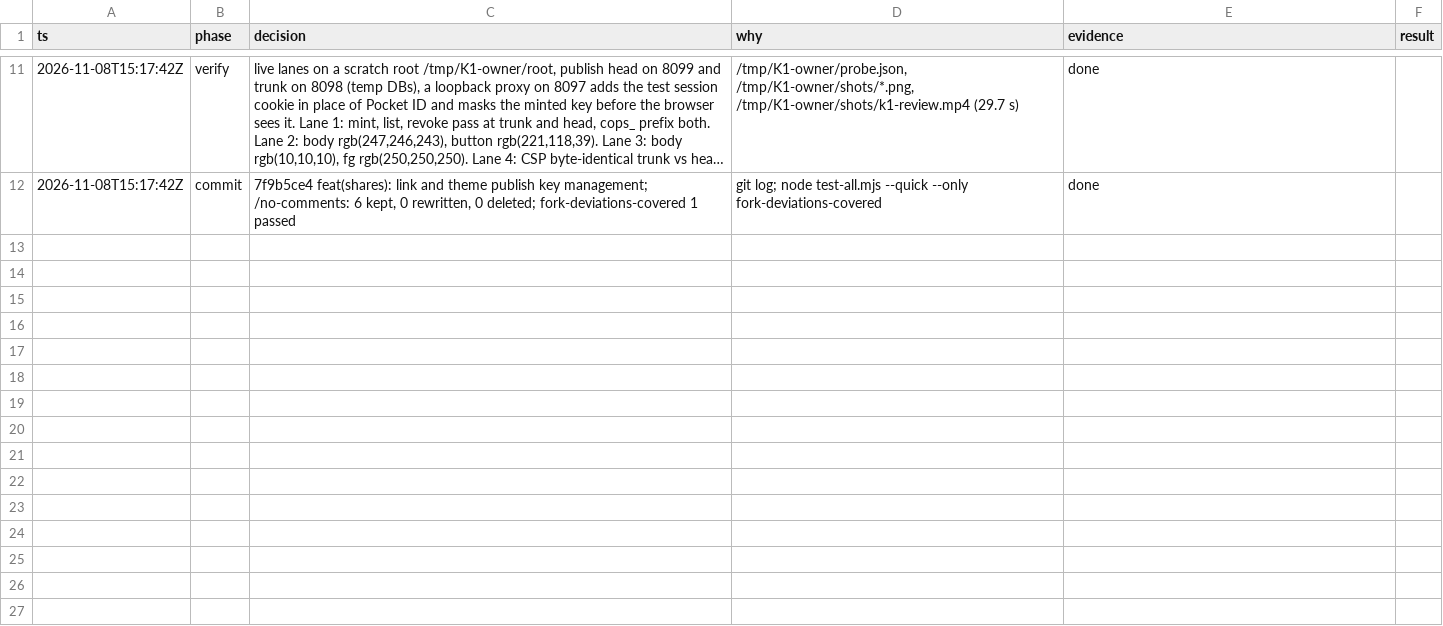
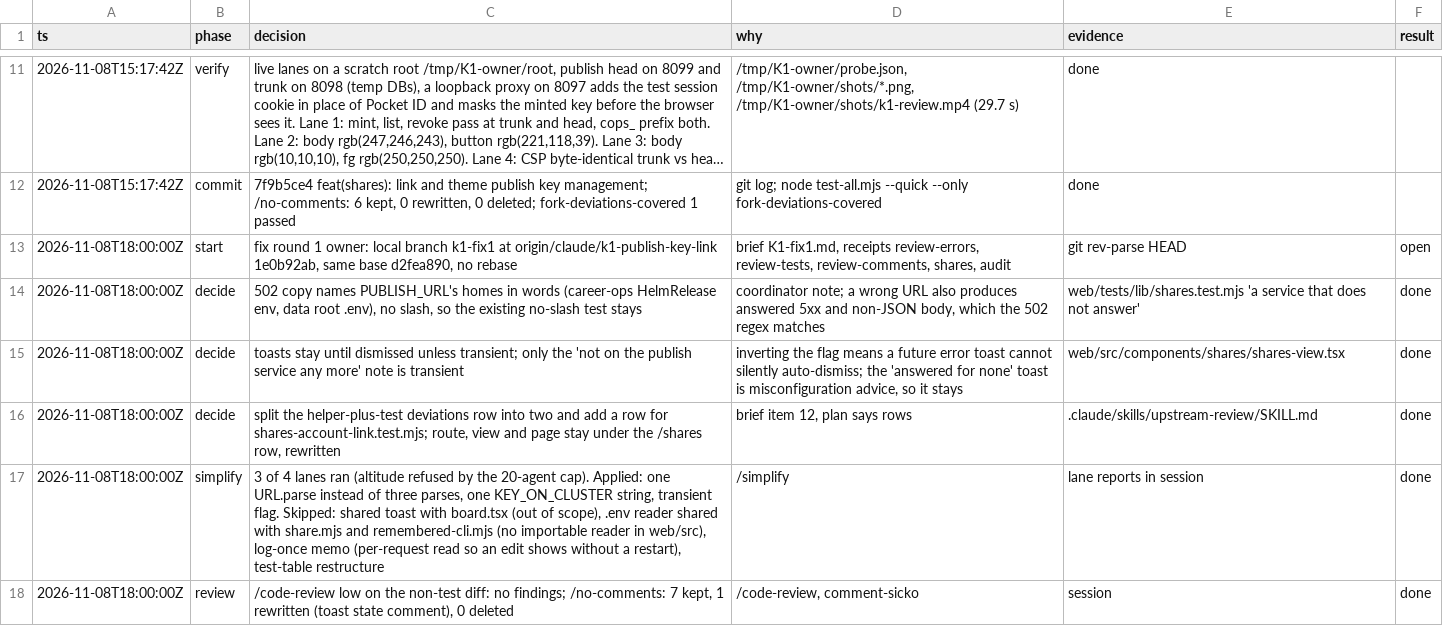
Before and after one commit to jrmatherly/career-ops, a TSV file: docs/superpowers/research/2026-11-08-scan-automation-and-platform/owners/K1.tsv, drawn as a sheet; only a part is shown, gaps mark what is left out; long unchanged cells end in ….

```diff
--- a/docs/superpowers/research/2026-11-08-scan-automation-and-platform/owners/K1.tsv
+++ b/docs/superpowers/research/2026-11-08-scan-automation-and-platform/owners/K1.tsv
@@ -12 +12,7 @@ ts	phase	decision	why	evidence	result
 2026-11-08T15:17:42Z	commit	7f9b5ce4 feat(shares): link and theme publish key management; /no-comments: 6 kept, 0 rewritten, 0 deleted; fork-deviations-covered 1 passed	git log; node test-all.mjs --quick --only fork-deviations-covered	done
+2026-11-08T18:00:00Z	start	fix round 1 owner: local branch k1-fix1 at origin/claude/k1-publish-key-link 1e0b92ab, same base d2fea890, no rebase	brief K1-fix1.md, receipts review-errors, review-tests, review-comments, shares, audit	git rev-parse HEAD	open
+2026-11-08T18:00:00Z	decide	502 copy names PUBLISH_URL's homes in words (career-ops HelmRelease env, data root .env), no slash, so the existing no-slash test stays	coordinator note; a wrong URL also produces answered 5xx and non-JSON body, which the 502 regex matches	web/tests/lib/shares.test.mjs 'a service that does not answer'	done
+2026-11-08T18:00:00Z	decide	toasts stay until dismissed unless transient; only the 'not on the publish service any more' note is transient	inverting the flag means a future error toast cannot silently auto-dismiss; the 'answered for none' toast is misconfiguration advice, so it stays	web/src/components/shares/shares-view.tsx	done
+2026-11-08T18:00:00Z	decide	split the helper-plus-test deviations row into two and add a row for shares-account-link.test.mjs; route, view and page stay under the /shares row, rewritten	brief item 12, plan says rows	.claude/skills/upstream-review/SKILL.md	done
+2026-11-08T18:00:00Z	simplify	3 of 4 lanes ran (altitude refused by the 20-agent cap). Applied: one URL.parse instead of three parses, one KEY_ON_CLUSTER string, transient flag. Skipped: shared toast with board.tsx (out of scope), .env reader shared with share.mjs and remembered-cli.mjs (no importable reader in web/src), log-once memo (per-request read so an edit shows without a restart), test-table restructure	/simplify	lane reports in session	done
+2026-11-08T18:00:00Z	review	/code-review low on the non-test diff: no findings; /no-comments: 7 kept, 1 rewritten (toast state comment), 0 deleted	/code-review, comment-sicko	session	done
```
Also changed, not shown: 10 other files.
